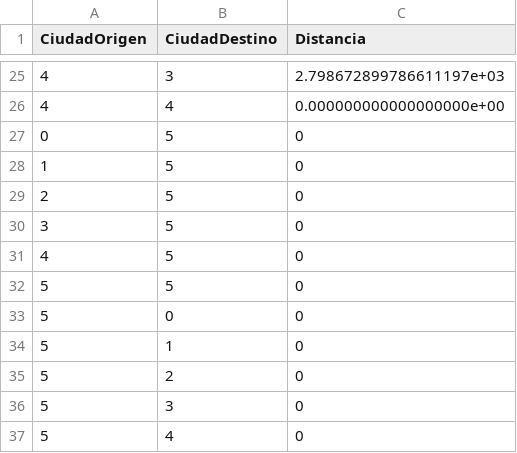
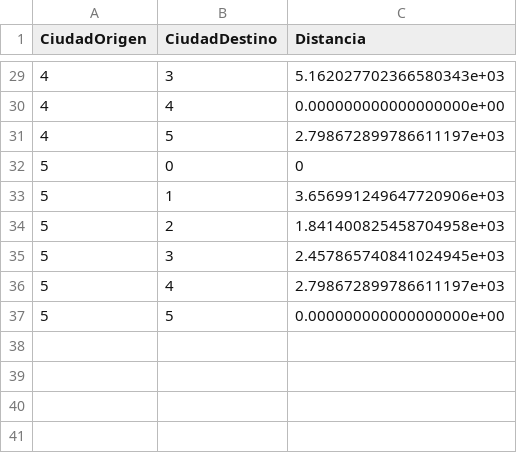
Before and after one commit to gmorinigo/modelosI, a CSV file: parte_a/datos/5_ciudades.csv, drawn as a sheet; only a part is shown, gaps mark what is left out; the diff covers the shown part only.

Commit message:
mas ajustes modelo y archivo distancias

```diff
--- a/parte_a/datos/5_ciudades.csv
+++ b/parte_a/datos/5_ciudades.csv
@@ -25,13 +29,9 @@ CiudadOrigen,CiudadDestino,Distancia
-4,3,2.798672899786611197e+03
+4,3,5.162027702366580343e+03
 4,4,0.000000000000000000e+00
-0,5,0
-1,5,0
-2,5,0
-3,5,0
-4,5,0
-5,5,0
+4,5,2.798672899786611197e+03
 5,0,0
-5,1,0
-5,2,0
-5,3,0
-5,4,0
+5,1,3.656991249647720906e+03
+5,2,1.841400825458704958e+03
+5,3,2.457865740841024945e+03
+5,4,2.798672899786611197e+03
+5,5,0.000000000000000000e+00
```
Also changed, not shown: 3 added rows and 20 edited cells elsewhere in this file, 1 other file.
